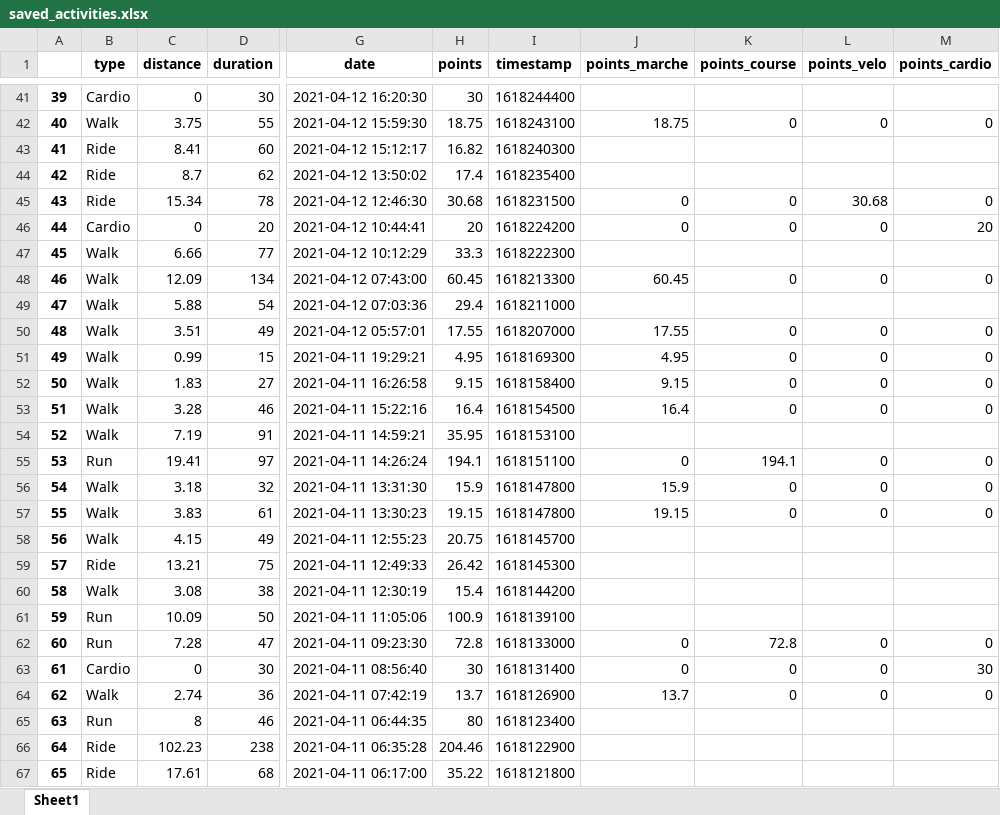
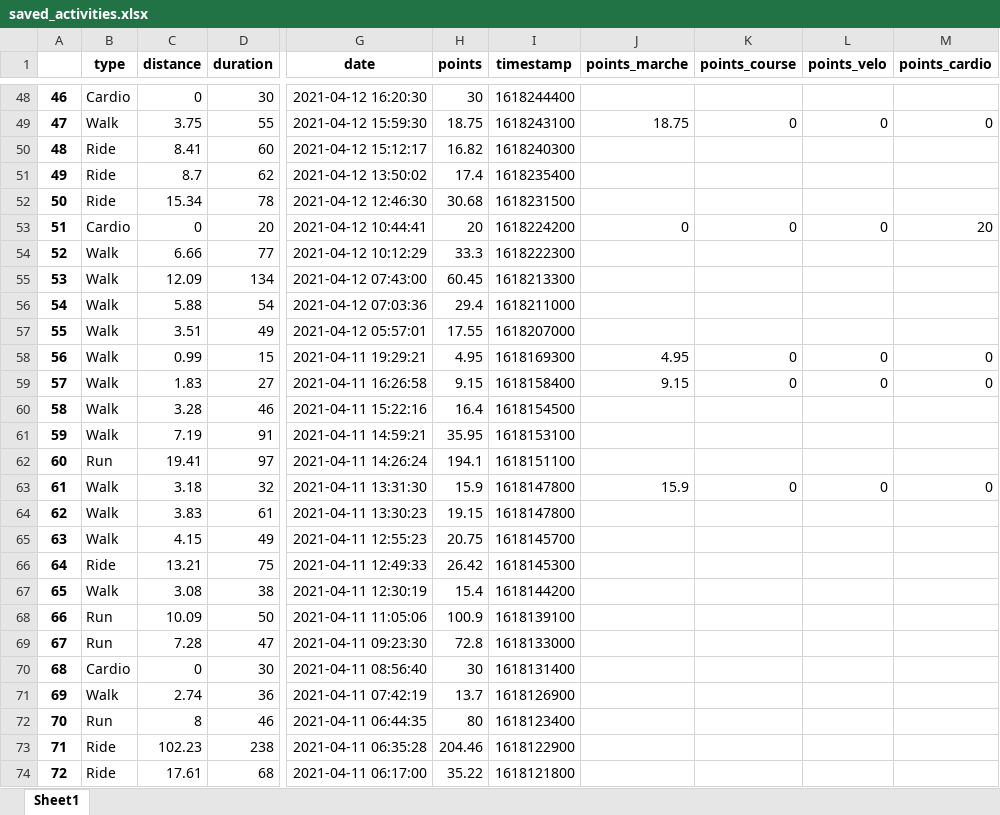
Before and after one commit to bcmb78/bcmb78.github.io, an Excel workbook: defi/saved_activities.xlsx, sheet Sheet1, drawn as a sheet; only a part is shown, gaps mark what is left out; values as stored, in another font and other column widths than the file's, no borders; addresses are those after the commit; the diff covers the shown part only; the diff names each change by its address in the sheet, - before the commit and + after, or states it on an @@ line.

```diff
--- a/defi/saved_activities.xlsx (sheet Sheet1)
+++ b/defi/saved_activities.xlsx (sheet Sheet1)
@@ column A renumbered from row 11 down @@
-J52 (points_marche): 0
+J52 (points_marche): (empty)
-K52 (points_course): 0
+K52 (points_course): (empty)
-L52 (points_velo): 30.68
+L52 (points_velo): (empty)
-M52 (points_cardio): 0
+M52 (points_cardio): (empty)
-J55 (points_marche): 60.45
+J55 (points_marche): (empty)
-K55 (points_course): 0
+K55 (points_course): (empty)
-L55 (points_velo): 0
+L55 (points_velo): (empty)
-M55 (points_cardio): 0
+M55 (points_cardio): (empty)
-J57 (points_marche): 17.55
+J57 (points_marche): (empty)
-K57 (points_course): 0
+K57 (points_course): (empty)
-L57 (points_velo): 0
+L57 (points_velo): (empty)
-M57 (points_cardio): 0
+M57 (points_cardio): (empty)
-J60 (points_marche): 16.4
+J60 (points_marche): (empty)
-K60 (points_course): 0
+K60 (points_course): (empty)
-L60 (points_velo): 0
+L60 (points_velo): (empty)
-M60 (points_cardio): 0
+M60 (points_cardio): (empty)
-J62 (points_marche): 0
+J62 (points_marche): (empty)
-K62 (points_course): 194.1
+K62 (points_course): (empty)
-L62 (points_velo): 0
+L62 (points_velo): (empty)
-M62 (points_cardio): 0
+M62 (points_cardio): (empty)
-J64 (points_marche): 19.15
+J64 (points_marche): (empty)
-K64 (points_course): 0
+K64 (points_course): (empty)
-L64 (points_velo): 0
+L64 (points_velo): (empty)
-M64 (points_cardio): 0
+M64 (points_cardio): (empty)
-J69:J70 (points_marche): 0
+J69:J70 (points_marche): (empty)
-K69 (points_course): 72.8
+K69 (points_course): (empty)
-L69:L71 (points_velo): 0
+L69:L71 (points_velo): (empty)
-M69 (points_cardio): 0
+M69 (points_cardio): (empty)
-K70:K71 (points_course): 0
+K70:K71 (points_course): (empty)
-M70 (points_cardio): 30
+M70 (points_cardio): (empty)
-J71 (points_marche): 13.7
+J71 (points_marche): (empty)
-M71 (points_cardio): 0
+M71 (points_cardio): (empty)
```
Also changed, not shown: 10 added rows, 3 removed rows and 78 edited cells elsewhere in this sheet, 4 other files.
